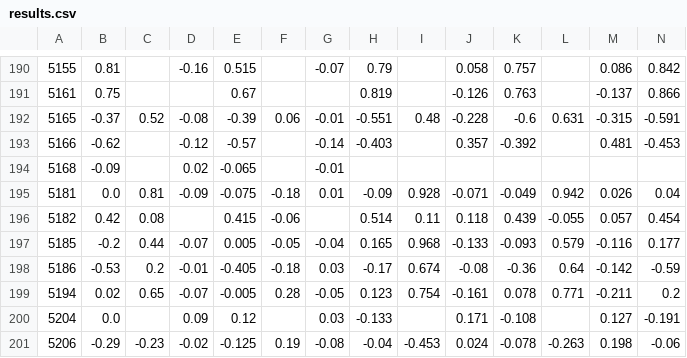
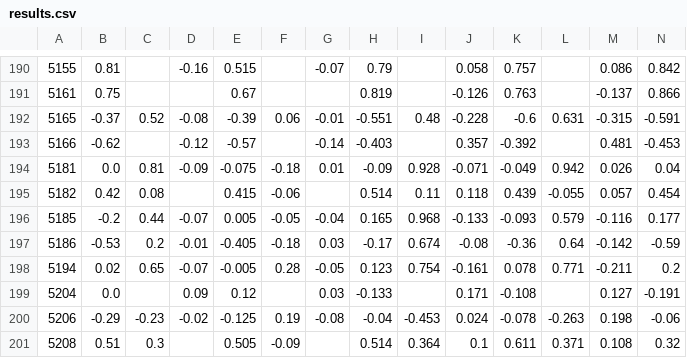
Before and after one commit to kumar-physics/PyLACS, a CSV file: scripts/results.csv, drawn as a sheet; only a part is shown, gaps mark what is left out; the shorter side is filled out with more unchanged rows; rows hold the shown columns only; the diff names each change by its address in the sheet, - before the commit and + after, or states it on an @@ line.

```diff
--- a/scripts/results.csv
+++ b/scripts/results.csv
-row 194: 5168 | -0.09 |  | 0.02 | -0.065 |  | -0.01
```
Also changed, not shown: 2 other files.
